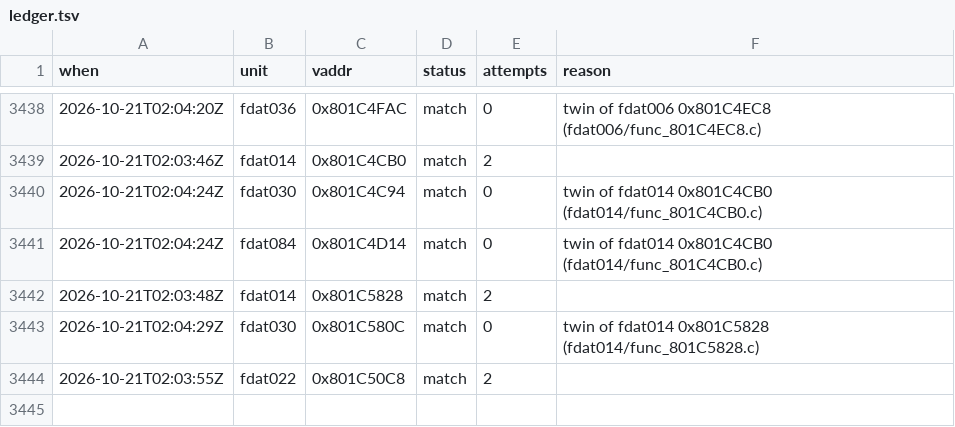
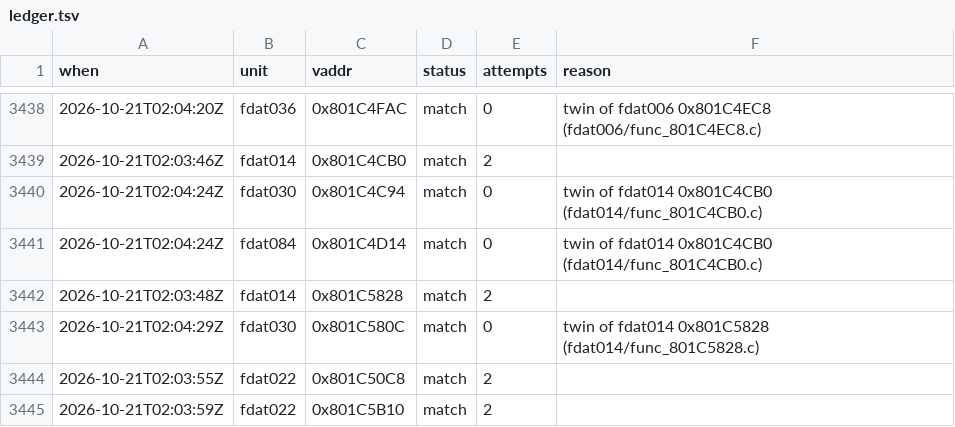
Before and after one commit to byroweb/AC1_RE, a TSV file: tools/loop/ledger.tsv, drawn as a sheet; only a part is shown, gaps mark what is left out; the diff names each change by its address in the sheet, - before the commit and + after, or states it on an @@ line.

```diff
--- a/tools/loop/ledger.tsv
+++ b/tools/loop/ledger.tsv
+row 3445: 2026-10-21T02:03:59Z | fdat022 | 0x801C5B10 | match | 2
```
Also changed, not shown: re/match/manifest.tsv, 1 other file.
